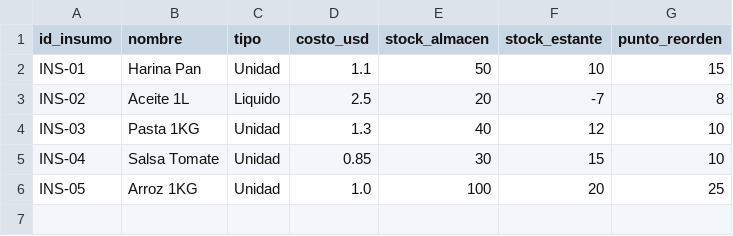
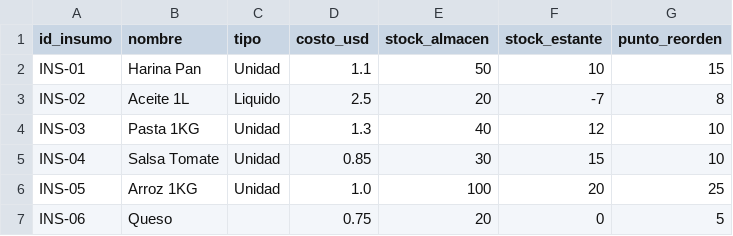
Before and after one commit to AlexanderColmenares/Calculadora-Finanzas-Inventarios, a CSV file: data/insumos.csv, drawn as a sheet.

```diff
--- a/data/insumos.csv
+++ b/data/insumos.csv
@@ -6 +6,2 @@ INS-04,Salsa Tomate,Unidad,0.85,30,15,10
 INS-05,Arroz 1KG,Unidad,1.0,100,20,25
+INS-06,Queso,,0.75,20,0,5
```
Also changed, not shown: 4 other files.
